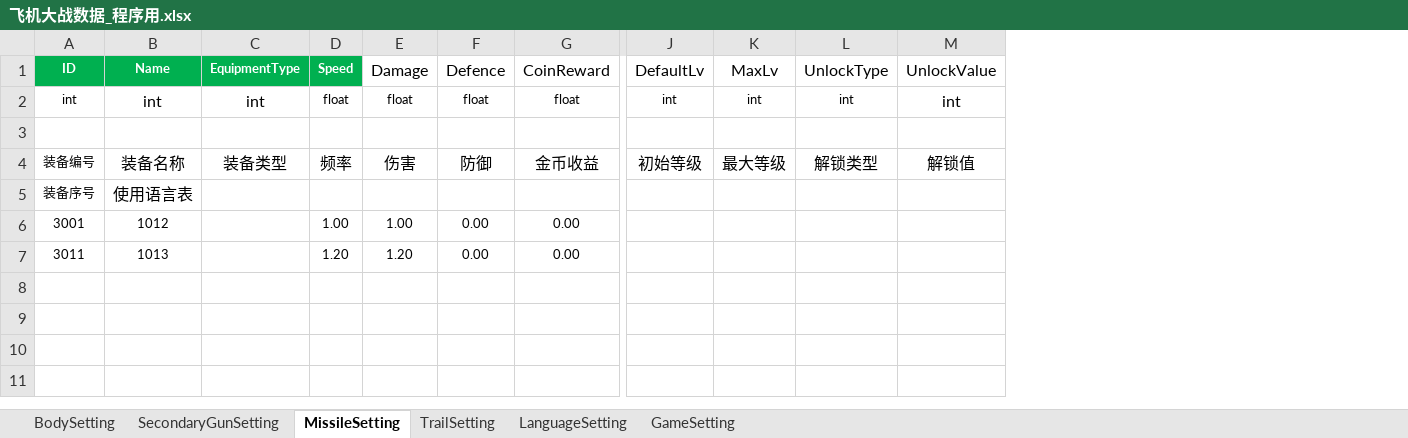
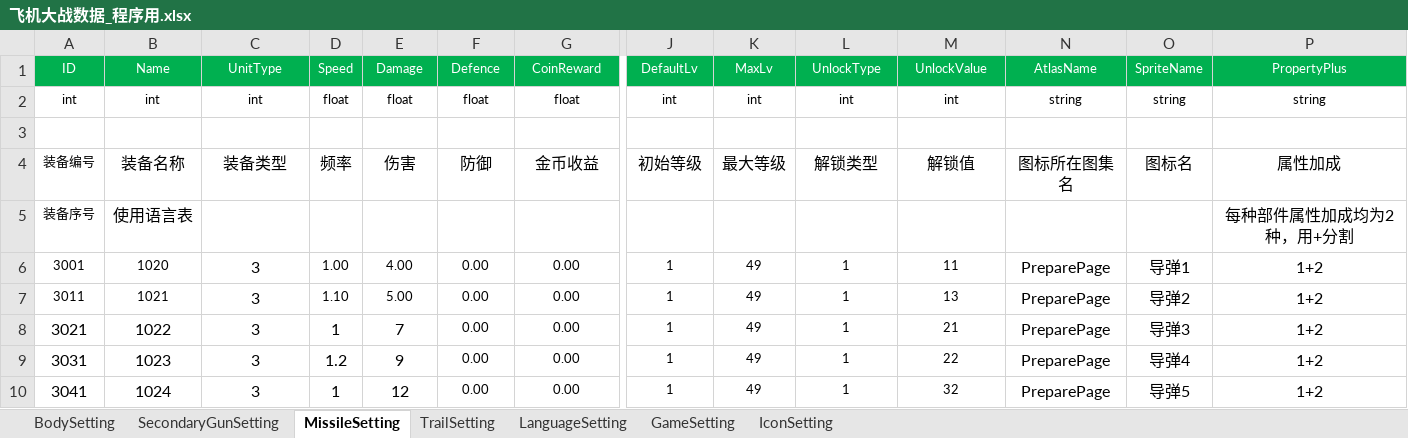
Before and after one commit to iningwei/ExcelTool, an Excel workbook: ExcelTool/bin/table/飞机大战数据_程序用.xlsx, sheet MissileSetting, drawn as a sheet; only a part is shown, gaps mark what is left out; values as stored, in another font and other column widths than the file's, no borders; conditional formats not drawn; rows hold the shown columns only; the diff covers the shown part only; the diff names each change by its address in the sheet, - before the commit and + after, or states it on an @@ line.

Commit message:
privide string[] type

```diff
--- a/ExcelTool/bin/table/飞机大战数据_程序用.xlsx (sheet MissileSetting)
+++ b/ExcelTool/bin/table/飞机大战数据_程序用.xlsx (sheet MissileSetting)
+sheet tab: IconSetting
+column N, rows 1-7: AtlasName | string |  | 图标所在图集名 |  | PreparePage | PreparePage
+column O, rows 1-7: SpriteName | string |  | 图标名 |  | 导弹1 | 导弹2
+column P, rows 1-7: PropertyPlus | string |  | 属性加成 | 每种部件属性加成均为2种，用+分割 | 1+2 | 1+2
-A1:D1 bold: on
+A1:D1 bold: off
-C1: EquipmentType
+C1: UnitType
@@ E1:M1 fill: none → #00B050, text colour: black → #FFFFFF, text size: smaller @@
@@ B2:C2 text size: smaller @@
@@ M2 text size: smaller @@
-B6: 1012
+B6: 1020
-C6:C7: (empty)
+C6:C7: 3
-E6: 1.00
+E6: 4.00
-J6:J7: (empty)
+J6:J7: 1
-K6:K7: (empty)
+K6:K7: 49
-L6:L7: (empty)
+L6:L7: 1
-M6: (empty)
+M6: 11
-B7: 1013
+B7: 1021
-D7: 1.20
+D7: 1.10
-E7: 1.20
+E7: 5.00
-M7: (empty)
+M7: 13
+row 8: 3021 | 1022 | 3 | 1 | 7 | 0.00 | 0.00 | 1 | 49 | 1 | 21 | PreparePage | 导弹3 | 1+2
+row 9: 3031 | 1023 | 3 | 1.2 | 9 | 0.00 | 0.00 | 1 | 49 | 1 | 22 | PreparePage | 导弹4 | 1+2
+row 10: 3041 | 1024 | 3 | 1 | 12 | 0.00 | 0.00 | 1 | 49 | 1 | 32 | PreparePage | 导弹5 | 1+2
```
Also changed, not shown: cell formats elsewhere in this sheet, sheet SecondaryGunSetting, sheet LanguageSetting, sheet BodySetting, sheet TrailSetting, sheet GameSetting, formulas that keep their value, 24 other files.
